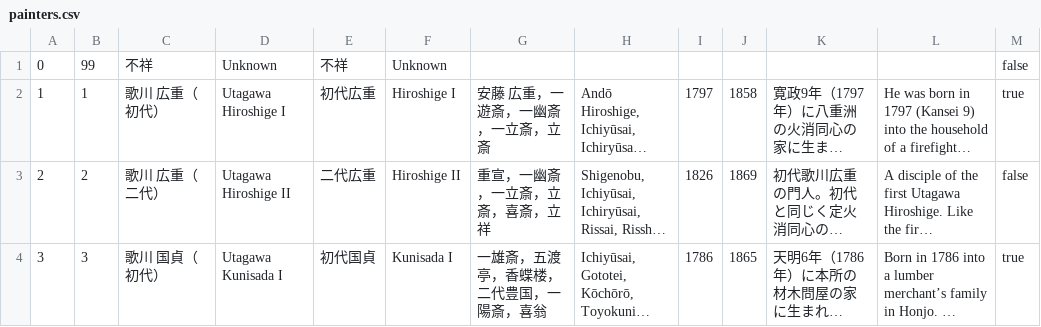
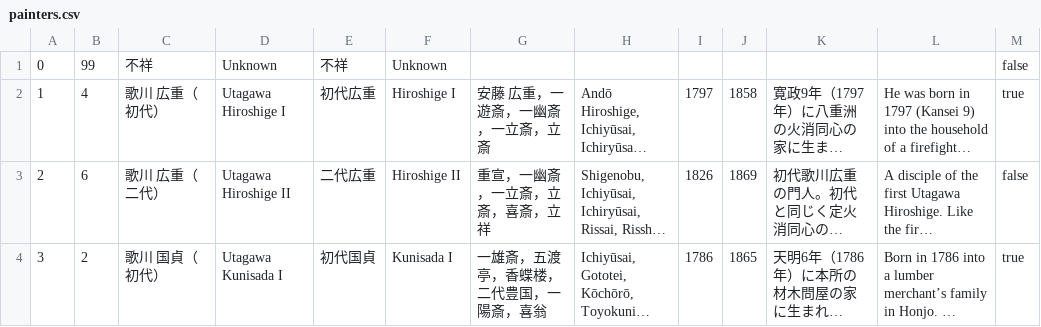
Before and after one commit to rectangle0123/edo_ukiyo_map, a CSV file: assets/data/painters.csv, drawn as a sheet; only a part is shown; long unchanged cells end in …; the diff covers the shown part only; the diff names each change by its address in the sheet, - before the commit and + after, or states it on an @@ line.

```diff
--- a/assets/data/painters.csv
+++ b/assets/data/painters.csv
-B2: 1
+B2: 4
-B3: 2
+B3: 6
-B4: 3
+B4: 2
```
Also changed, not shown: 2 added rows and 1 edited cell elsewhere in this file, assets/data/sources.csv, assets/data/works-painters.csv, 15 other files.
